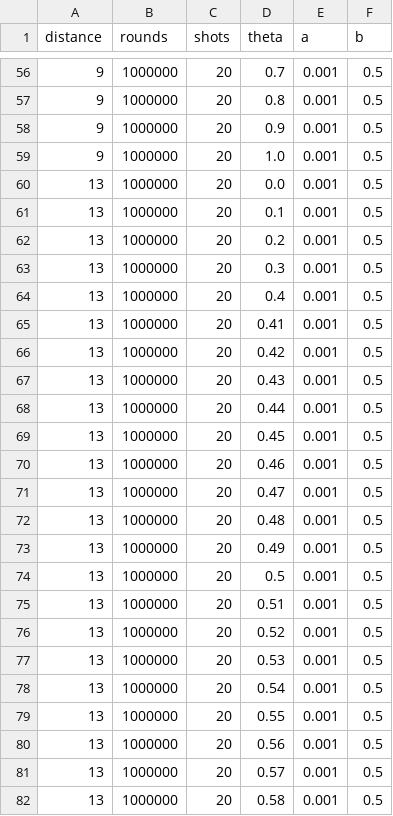
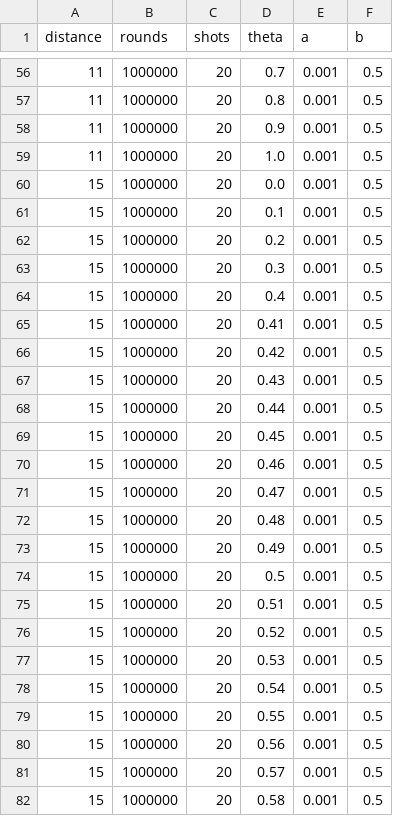
Before and after one commit to jkfids/corrqec2, a CSV file: scripts/experiment3_params.csv, drawn as a sheet; only a part is shown, gaps mark what is left out; the diff covers the shown part only.

```diff
--- a/scripts/experiment3_params.csv
+++ b/scripts/experiment3_params.csv
@@ -56,27 +56,27 @@ distance,rounds,shots,theta,a,b
-9,1000000,20,0.7,0.001,0.5
-9,1000000,20,0.8,0.001,0.5
-9,1000000,20,0.9,0.001,0.5
-9,1000000,20,1.0,0.001,0.5
-13,1000000,20,0.0,0.001,0.5
-13,1000000,20,0.1,0.001,0.5
-13,1000000,20,0.2,0.001,0.5
-13,1000000,20,0.3,0.001,0.5
-13,1000000,20,0.4,0.001,0.5
-13,1000000,20,0.41,0.001,0.5
-13,1000000,20,0.42,0.001,0.5
-13,1000000,20,0.43,0.001,0.5
-13,1000000,20,0.44,0.001,0.5
-13,1000000,20,0.45,0.001,0.5
-13,1000000,20,0.46,0.001,0.5
-13,1000000,20,0.47,0.001,0.5
-13,1000000,20,0.48,0.001,0.5
-13,1000000,20,0.49,0.001,0.5
-13,1000000,20,0.5,0.001,0.5
-13,1000000,20,0.51,0.001,0.5
-13,1000000,20,0.52,0.001,0.5
-13,1000000,20,0.53,0.001,0.5
-13,1000000,20,0.54,0.001,0.5
-13,1000000,20,0.55,0.001,0.5
-13,1000000,20,0.56,0.001,0.5
-13,1000000,20,0.57,0.001,0.5
-13,1000000,20,0.58,0.001,0.5
+11,1000000,20,0.7,0.001,0.5
+11,1000000,20,0.8,0.001,0.5
+11,1000000,20,0.9,0.001,0.5
+11,1000000,20,1.0,0.001,0.5
+15,1000000,20,0.0,0.001,0.5
+15,1000000,20,0.1,0.001,0.5
+15,1000000,20,0.2,0.001,0.5
+15,1000000,20,0.3,0.001,0.5
+15,1000000,20,0.4,0.001,0.5
+15,1000000,20,0.41,0.001,0.5
+15,1000000,20,0.42,0.001,0.5
+15,1000000,20,0.43,0.001,0.5
+15,1000000,20,0.44,0.001,0.5
+15,1000000,20,0.45,0.001,0.5
+15,1000000,20,0.46,0.001,0.5
+15,1000000,20,0.47,0.001,0.5
+15,1000000,20,0.48,0.001,0.5
+15,1000000,20,0.49,0.001,0.5
+15,1000000,20,0.5,0.001,0.5
+15,1000000,20,0.51,0.001,0.5
+15,1000000,20,0.52,0.001,0.5
+15,1000000,20,0.53,0.001,0.5
+15,1000000,20,0.54,0.001,0.5
+15,1000000,20,0.55,0.001,0.5
+15,1000000,20,0.56,0.001,0.5
+15,1000000,20,0.57,0.001,0.5
+15,1000000,20,0.58,0.001,0.5
```
Also changed, not shown: 60 edited cells elsewhere in this file, 3 other files.
